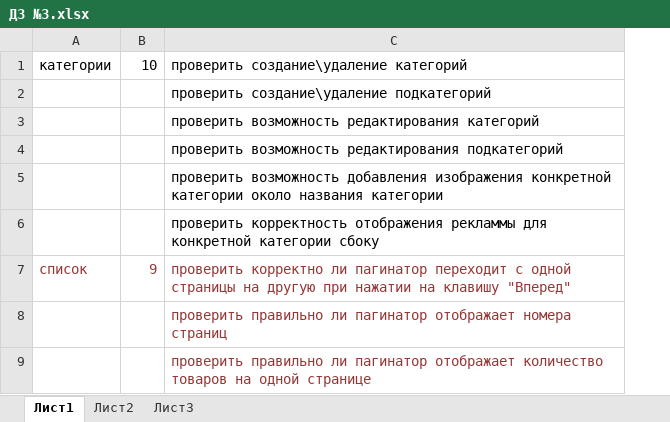
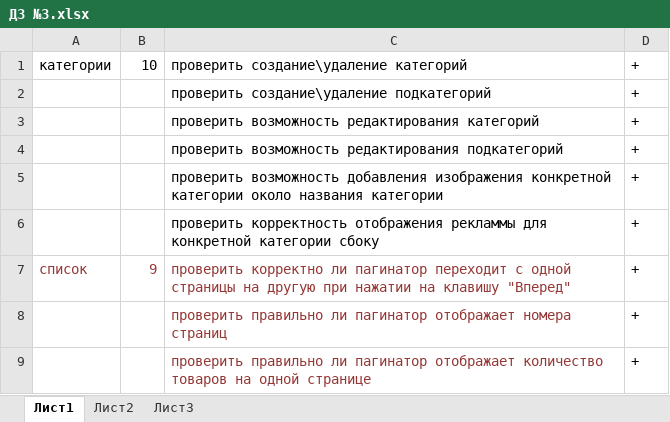
Before and after one commit to Ananazzzz/MyFirst_Repo, an Excel workbook: ДЗ №3.xlsx, sheet Лист1, drawn as a sheet; only a part is shown; values as stored, in another font and other column widths than the file's, no borders; the diff names each change by its address in the sheet, - before the commit and + after, or states it on an @@ line.

Commit message:
testing 24.10
testing 1-11

```diff
--- a/ДЗ №3.xlsx (sheet Лист1)
+++ b/ДЗ №3.xlsx (sheet Лист1)
+column D, rows 1-9: all +
```
